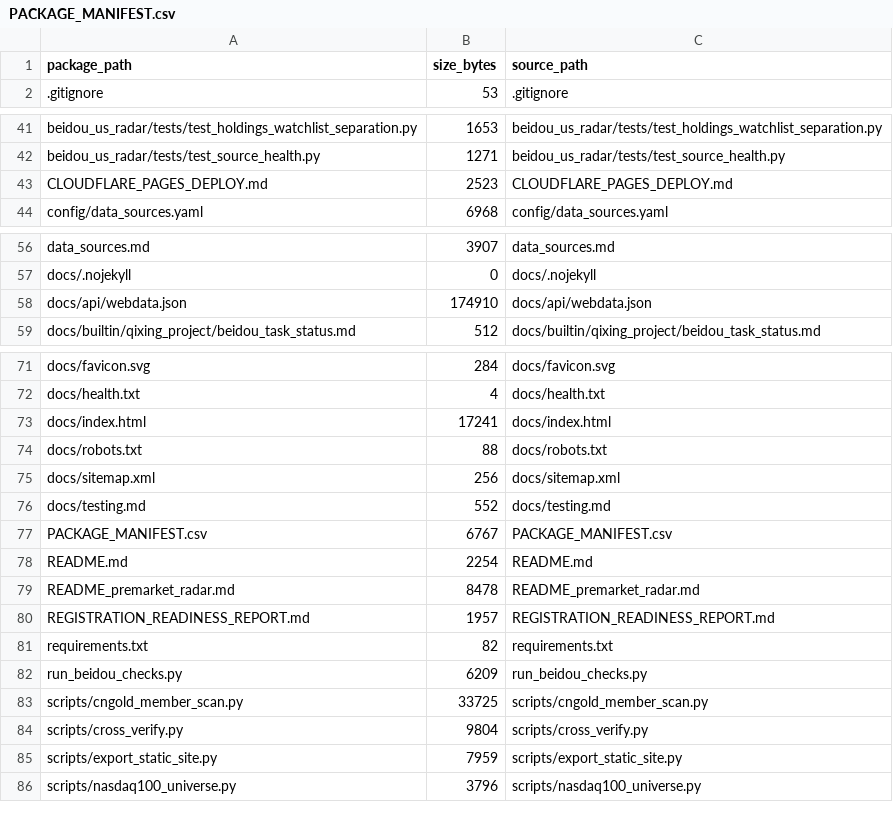
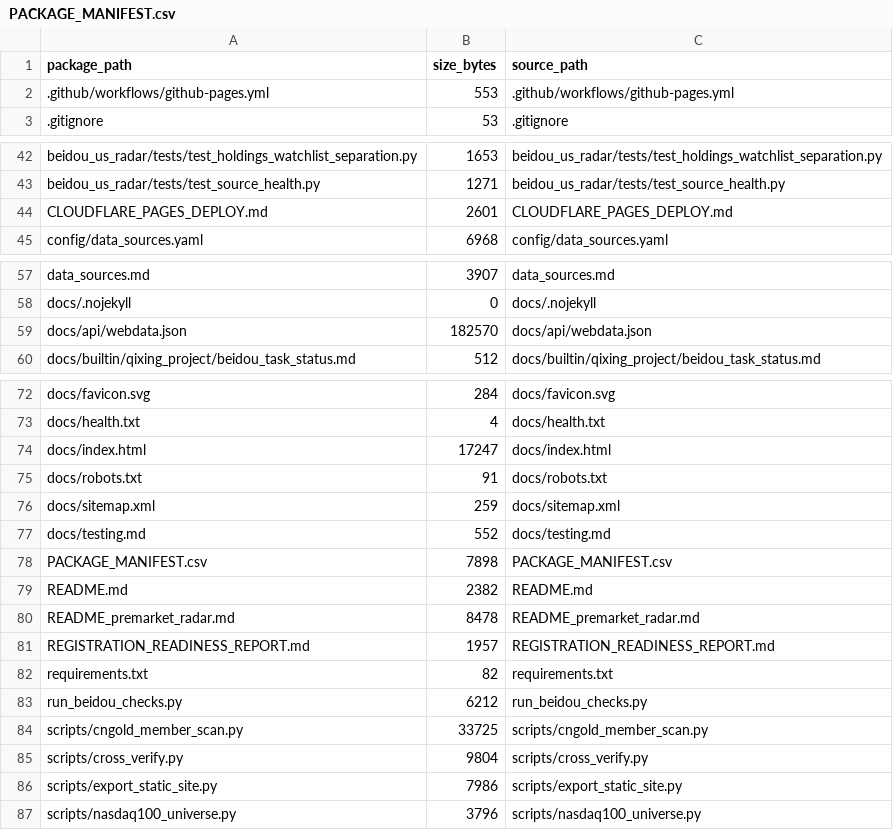
Before and after one commit to jordanwilliams5674-sys/-1, a CSV file: PACKAGE_MANIFEST.csv, drawn as a sheet; only a part is shown, gaps mark what is left out.

```diff
--- a/PACKAGE_MANIFEST.csv
+++ b/PACKAGE_MANIFEST.csv
@@ -1,2 +1,3 @@
 "package_path","size_bytes","source_path"
+".github/workflows/github-pages.yml","553",".github/workflows/github-pages.yml"
 ".gitignore","53",".gitignore"
@@ -42,3 +43,3 @@
 "beidou_us_radar/tests/test_source_health.py","1271","beidou_us_radar/tests/test_source_health.py"
-"CLOUDFLARE_PAGES_DEPLOY.md","2523","CLOUDFLARE_PAGES_DEPLOY.md"
+"CLOUDFLARE_PAGES_DEPLOY.md","2601","CLOUDFLARE_PAGES_DEPLOY.md"
 "config/data_sources.yaml","6968","config/data_sources.yaml"
@@ -57,3 +58,3 @@
 "docs/.nojekyll","0","docs/.nojekyll"
-"docs/api/webdata.json","174910","docs/api/webdata.json"
+"docs/api/webdata.json","182570","docs/api/webdata.json"
 "docs/builtin/qixing_project/beidou_task_status.md","512","docs/builtin/qixing_project/beidou_task_status.md"
@@ -72,8 +73,8 @@
 "docs/health.txt","4","docs/health.txt"
-"docs/index.html","17241","docs/index.html"
-"docs/robots.txt","88","docs/robots.txt"
-"docs/sitemap.xml","256","docs/sitemap.xml"
+"docs/index.html","17247","docs/index.html"
+"docs/robots.txt","91","docs/robots.txt"
+"docs/sitemap.xml","259","docs/sitemap.xml"
 "docs/testing.md","552","docs/testing.md"
-"PACKAGE_MANIFEST.csv","6767","PACKAGE_MANIFEST.csv"
-"README.md","2254","README.md"
+"PACKAGE_MANIFEST.csv","7898","PACKAGE_MANIFEST.csv"
+"README.md","2382","README.md"
 "README_premarket_radar.md","8478","README_premarket_radar.md"
@@ -81,6 +82,6 @@
 "requirements.txt","82","requirements.txt"
-"run_beidou_checks.py","6209","run_beidou_checks.py"
+"run_beidou_checks.py","6212","run_beidou_checks.py"
 "scripts/cngold_member_scan.py","33725","scripts/cngold_member_scan.py"
 "scripts/cross_verify.py","9804","scripts/cross_verify.py"
-"scripts/export_static_site.py","7959","scripts/export_static_site.py"
+"scripts/export_static_site.py","7986","scripts/export_static_site.py"
 "scripts/nasdaq100_universe.py","3796","scripts/nasdaq100_universe.py"
```
Also changed, not shown: 8 other files.
